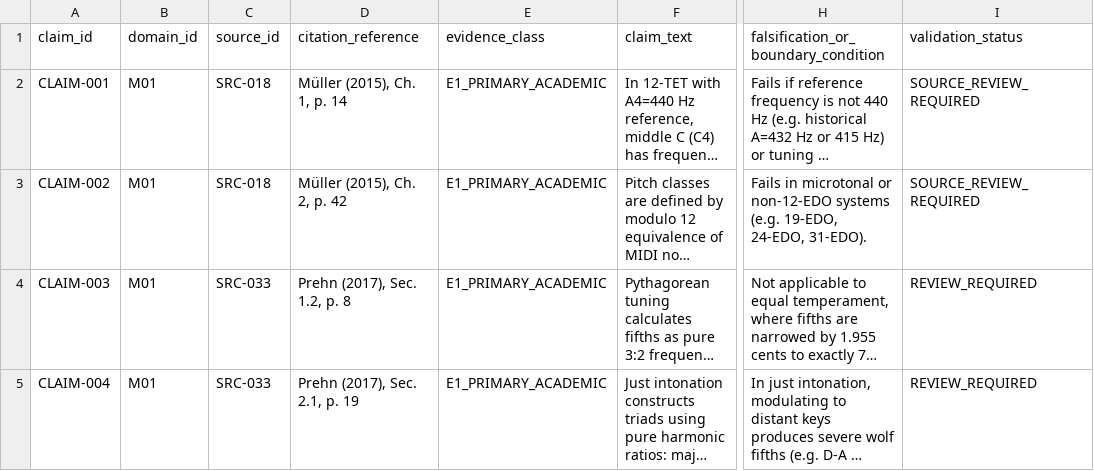
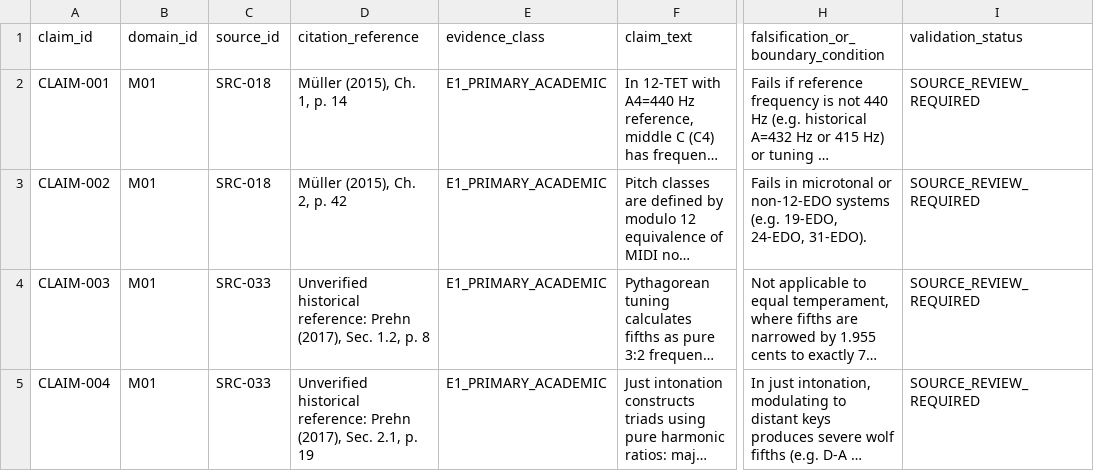
Before and after one commit to n05a-design/steps, a CSV file: knowledge/sources/MUSIC_SOURCE_CLAIM_REGISTER.csv, drawn as a sheet; only a part is shown, gaps mark what is left out; long unchanged cells end in …; the diff covers the shown part only; the diff names each change by its address in the sheet, - before the commit and + after, or states it on an @@ line.

```diff
--- a/knowledge/sources/MUSIC_SOURCE_CLAIM_REGISTER.csv
+++ b/knowledge/sources/MUSIC_SOURCE_CLAIM_REGISTER.csv
-D4 (citation_reference): Prehn (2017), Sec. 1.2, p. 8
+D4 (citation_reference): Unverified historical reference: Prehn (2017), Sec. 1.2, p. 8
-I4:I5 (validation_status): REVIEW_REQUIRED
+I4:I5 (validation_status): SOURCE_REVIEW_REQUIRED
-D5 (citation_reference): Prehn (2017),…
+D5 (citation_reference): Unverified historical reference: Prehn (2017),…
```
Also changed, not shown: 14 edited cells elsewhere in this file, knowledge/benchmark/COVERAGE.csv, 9 other files.
